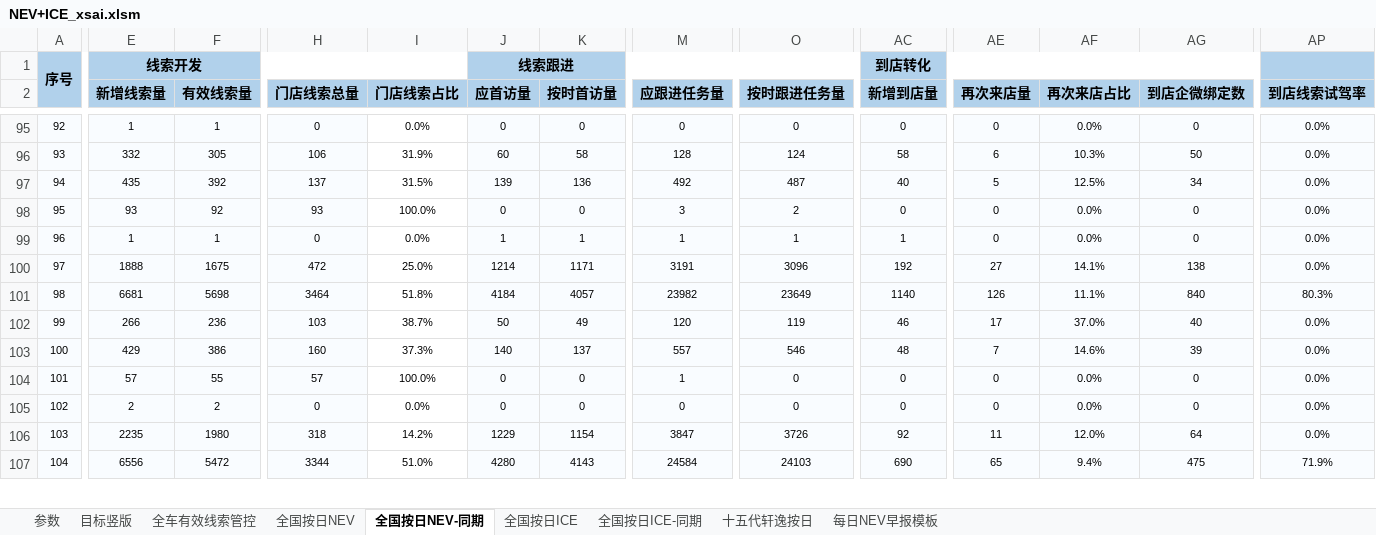
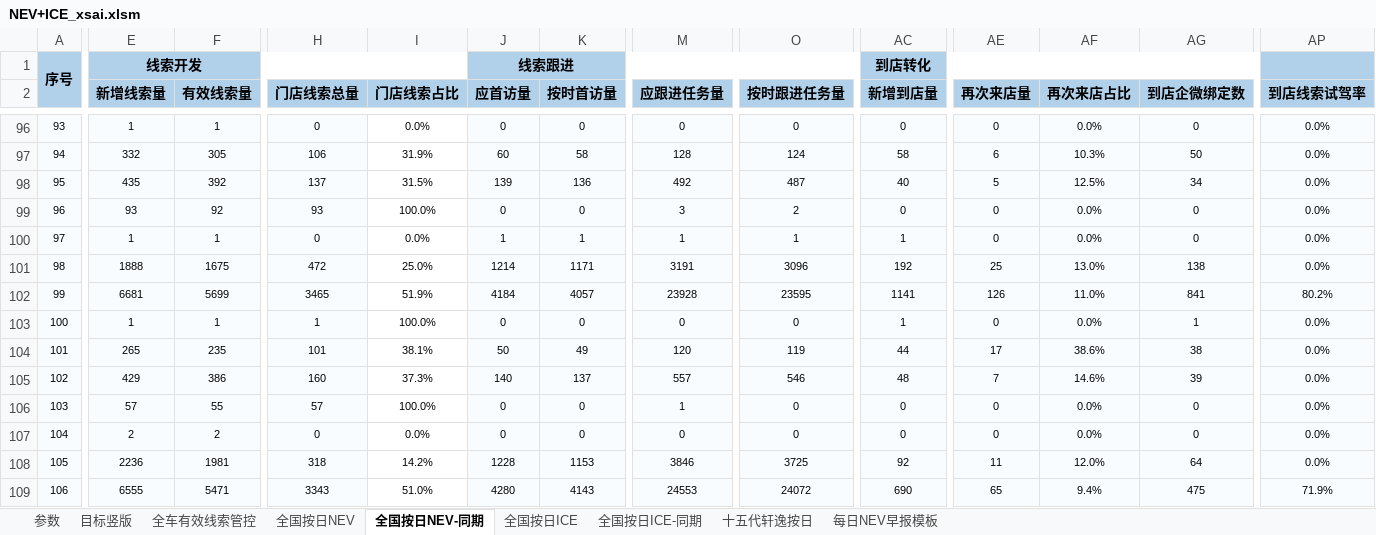
Before and after one commit to Django604/AI_Digest, an Excel workbook: data/source/NEV+ICE_xsai.xlsm, sheet 全国按日NEV-同期, drawn as a sheet; only a part is shown, gaps mark what is left out; values as stored, in another font and other column widths than the file's, no borders; addresses are those after the commit; rows hold the shown columns only; the diff covers the shown part only; the diff names each change by its address in the sheet, - before the commit and + after, or states it on an @@ line.

```diff
--- a/data/source/NEV+ICE_xsai.xlsm (sheet 全国按日NEV-同期)
+++ b/data/source/NEV+ICE_xsai.xlsm (sheet 全国按日NEV-同期)
@@ column A renumbered from row 46 down @@
-AE101 (再次来店量): 27
+AE101 (再次来店量): 25
-AF101 (再次来店占比): 14.1%
+AF101 (再次来店占比): 13.0%
-F102 (有效线索量): 5698
+F102 (有效线索量): 5699
-H102 (门店线索总量): 3464
+H102 (门店线索总量): 3465
-I102 (门店线索占比): 51.8%
+I102 (门店线索占比): 51.9%
-M102 (应跟进任务量): 23982
+M102 (应跟进任务量): 23928
-O102 (按时跟进任务量): 23649
+O102 (按时跟进任务量): 23595
-AC102 (新增到店量): 1140
+AC102 (新增到店量): 1141
-AF102 (再次来店占比): 11.1%
+AF102 (再次来店占比): 11.0%
-AG102 (到店企微绑定数): 840
+AG102 (到店企微绑定数): 841
-AP102 (到店线索试驾率): 80.3%
+AP102 (到店线索试驾率): 80.2%
+row 103: 100 | 1 | 1 | 1 | 100.0% | 0 | 0 | 0 | 0 | 1 | 0 | 0.0% | 1 | 0.0%
-E104 (新增线索量): 266
+E104 (新增线索量): 265
-F104 (有效线索量): 236
+F104 (有效线索量): 235
-H104 (门店线索总量): 103
+H104 (门店线索总量): 101
-I104 (门店线索占比): 38.7%
+I104 (门店线索占比): 38.1%
-AC104 (新增到店量): 46
+AC104 (新增到店量): 44
-AF104 (再次来店占比): 37.0%
+AF104 (再次来店占比): 38.6%
-AG104 (到店企微绑定数): 40
+AG104 (到店企微绑定数): 38
-E108 (新增线索量): 2235
+E108 (新增线索量): 2236
-F108 (有效线索量): 1980
+F108 (有效线索量): 1981
-J108 (应首访量): 1229
+J108 (应首访量): 1228
-K108 (按时首访量): 1154
+K108 (按时首访量): 1153
-M108 (应跟进任务量): 3847
+M108 (应跟进任务量): 3846
-O108 (按时跟进任务量): 3726
+O108 (按时跟进任务量): 3725
-E109 (新增线索量): 6556
+E109 (新增线索量): 6555
-F109 (有效线索量): 5472
+F109 (有效线索量): 5471
-H109 (门店线索总量): 3344
+H109 (门店线索总量): 3343
-M109 (应跟进任务量): 24584
+M109 (应跟进任务量): 24553
-O109 (按时跟进任务量): 24103
+O109 (按时跟进任务量): 24072
```
Also changed, not shown: 2 added rows and 547 edited cells elsewhere in this sheet, sheet 全国按日NEV, sheet 全国按日ICE, charts or pictures, data/source/NEV+ICE_ldai.xlsm, 5 other files.
